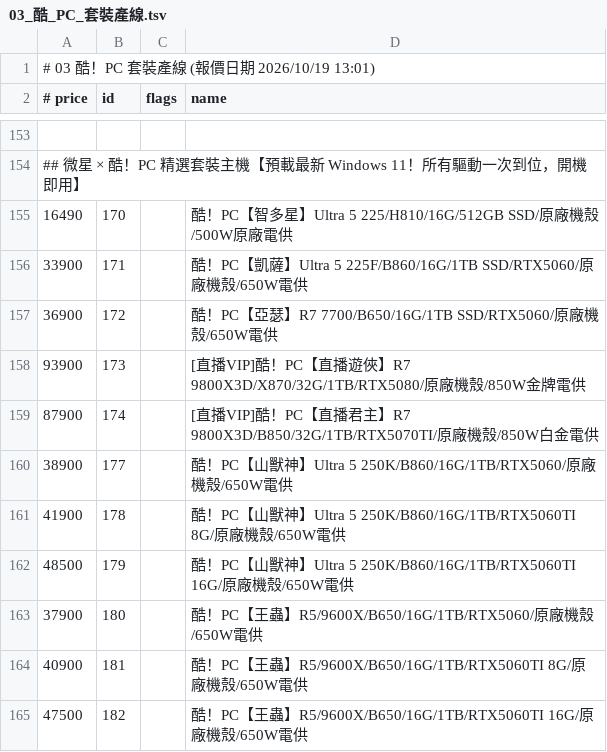
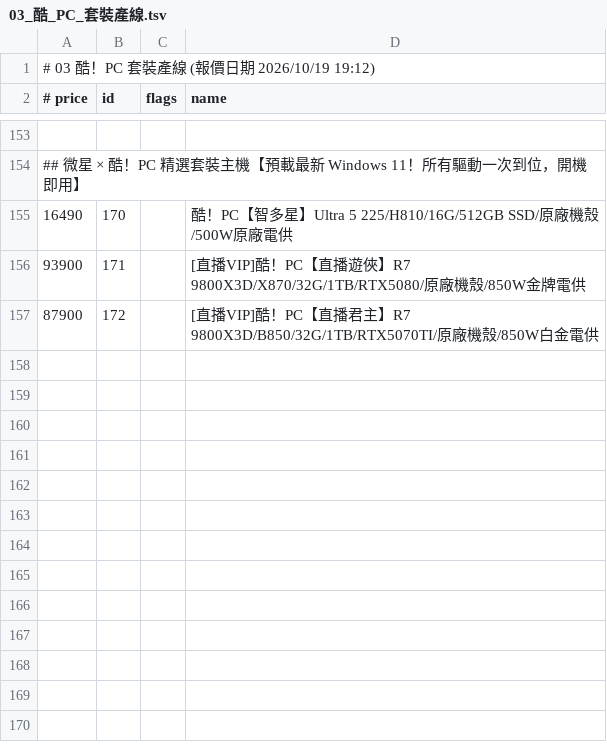
Before and after one commit to jakeuj/architect-pc-builder, a TSV file: data/by_category/03_酷_PC_套裝產線.tsv, drawn as a sheet; only a part is shown, gaps mark what is left out.

```diff
--- a/data/by_category/03_酷_PC_套裝產線.tsv
+++ b/data/by_category/03_酷_PC_套裝產線.tsv
@@ -1,2 +1,2 @@
-# 03 酷！PC 套裝產線  (報價日期 2026/10/19 13:01)
+# 03 酷！PC 套裝產線  (報價日期 2026/10/19 19:12)
 # price	id	flags	name
@@ -155,11 +155,3 @@
 16490	170		酷！PC【智多星】Ultra 5 225/H810/16G/512GB SSD/原廠機殼/500W原廠電供
-33900	171		酷！PC【凱薩】Ultra 5 225F/B860/16G/1TB SSD/RTX5060/原廠機殼/650W電供
-36900	172		酷！PC【亞瑟】R7 7700/B650/16G/1TB SSD/RTX5060/原廠機殼/650W電供
-93900	173		[直播VIP]酷！PC【直播遊俠】R7 9800X3D/X870/32G/1TB/RTX5080/原廠機殼/850W金牌電供
-87900	174		[直播VIP]酷！PC【直播君主】R7 9800X3D/B850/32G/1TB/RTX5070TI/原廠機殼/850W白金電供
-38900	177		酷！PC【山獸神】Ultra 5 250K/B860/16G/1TB/RTX5060/原廠機殼/650W電供
-41900	178		酷！PC【山獸神】Ultra 5 250K/B860/16G/1TB/RTX5060TI 8G/原廠機殼/650W電供
-48500	179		酷！PC【山獸神】Ultra 5 250K/B860/16G/1TB/RTX5060TI 16G/原廠機殼/650W電供
-37900	180		酷！PC【王蟲】R5/9600X/B650/16G/1TB/RTX5060/原廠機殼/650W電供
-40900	181		酷！PC【王蟲】R5/9600X/B650/16G/1TB/RTX5060TI 8G/原廠機殼/650W電供
-47500	182		酷！PC【王蟲】R5/9600X/B650/16G/1TB/RTX5060TI 16G/原廠機殼/650W電供
+93900	171		[直播VIP]酷！PC【直播遊俠】R7 9800X3D/X870/32G/1TB/RTX5080/原廠機殼/850W金牌電供
+87900	172		[直播VIP]酷！PC【直播君主】R7 9800X3D/B850/32G/1TB/RTX5070TI/原廠機殼/850W白金電供
```
Also changed, not shown: data/by_category/02_筆電_平板_穿戴配件.tsv, data/by_category/12_顯示卡VGA.tsv, 32 other files.
